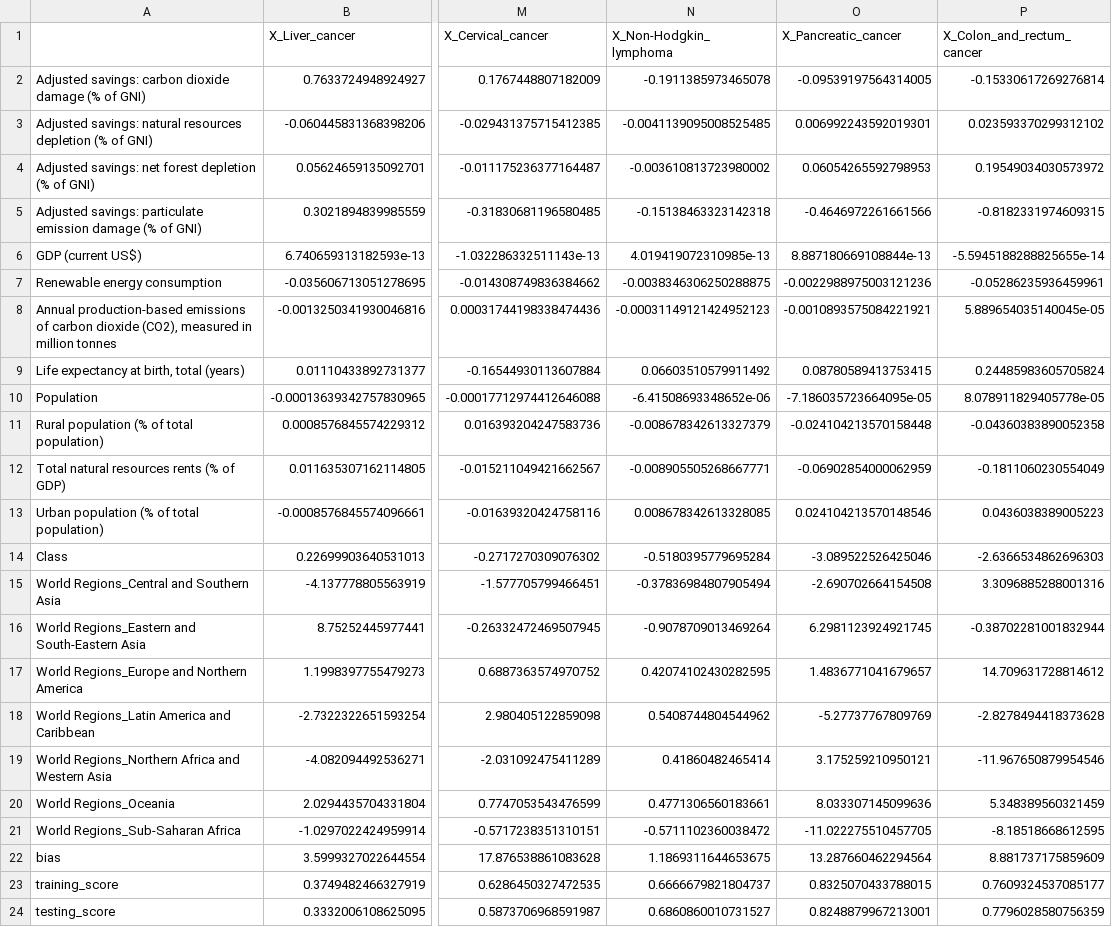
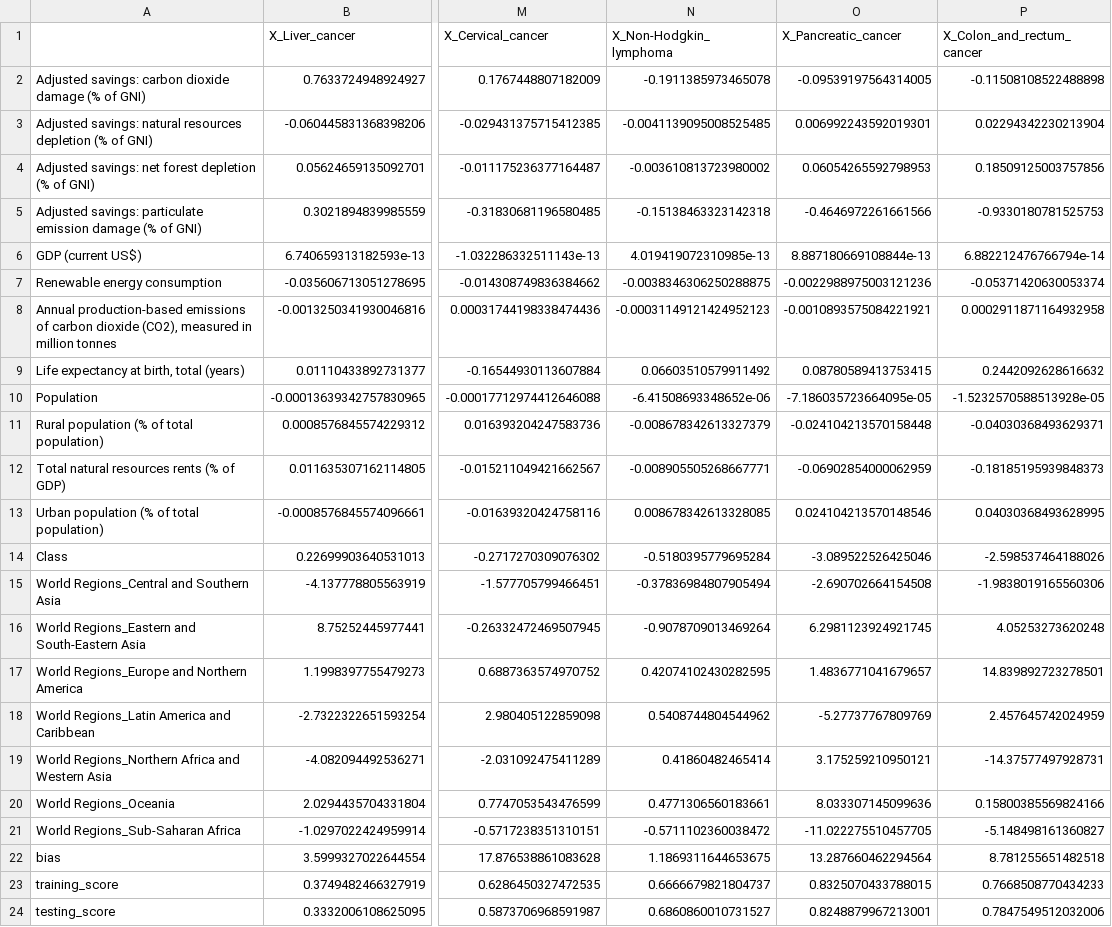
Before and after one commit to Copperminer02/Cancer-Statistical-Study, a CSV file: Analysis/linear_regression_models.csv, drawn as a sheet; only a part is shown, gaps mark what is left out; the diff names each change by its address in the sheet, - before the commit and + after, or states it on an @@ line.

```diff
--- a/Analysis/linear_regression_models.csv
+++ b/Analysis/linear_regression_models.csv
-P2 (X_Colon_and_rectum_cancer): -0.15330617269276814
+P2 (X_Colon_and_rectum_cancer): -0.11508108522488898
-P3 (X_Colon_and_rectum_cancer): 0.023593370299312102
+P3 (X_Colon_and_rectum_cancer): 0.02294342230213904
-P4 (X_Colon_and_rectum_cancer): 0.19549034030573972
+P4 (X_Colon_and_rectum_cancer): 0.18509125003757856
-P5 (X_Colon_and_rectum_cancer): -0.8182331974609315
+P5 (X_Colon_and_rectum_cancer): -0.9330180781525753
-P6 (X_Colon_and_rectum_cancer): -5.5945188288825655e-14
+P6 (X_Colon_and_rectum_cancer): 6.882212476766794e-14
-P7 (X_Colon_and_rectum_cancer): -0.05286235936459961
+P7 (X_Colon_and_rectum_cancer): -0.05371420630053374
-P8 (X_Colon_and_rectum_cancer): 5.889654035140045e-05
+P8 (X_Colon_and_rectum_cancer): 0.0002911871164932958
-P9 (X_Colon_and_rectum_cancer): 0.24485983605705824
+P9 (X_Colon_and_rectum_cancer): 0.2442092628616632
-P10 (X_Colon_and_rectum_cancer): 8.078911829405778e-05
+P10 (X_Colon_and_rectum_cancer): -1.5232570588513928e-05
-P11 (X_Colon_and_rectum_cancer): -0.04360383890052358
+P11 (X_Colon_and_rectum_cancer): -0.04030368493629371
-P12 (X_Colon_and_rectum_cancer): -0.1811060230554049
+P12 (X_Colon_and_rectum_cancer): -0.18185195939848373
-P13 (X_Colon_and_rectum_cancer): 0.0436038389005223
+P13 (X_Colon_and_rectum_cancer): 0.04030368493628995
-P14 (X_Colon_and_rectum_cancer): -2.6366534862696303
+P14 (X_Colon_and_rectum_cancer): -2.598537464188026
-P15 (X_Colon_and_rectum_cancer): 3.3096885288001316
+P15 (X_Colon_and_rectum_cancer): -1.9838019165560306
-P16 (X_Colon_and_rectum_cancer): -0.38702281001832944
+P16 (X_Colon_and_rectum_cancer): 4.05253273620248
-P17 (X_Colon_and_rectum_cancer): 14.709631728814612
+P17 (X_Colon_and_rectum_cancer): 14.839892723278501
-P18 (X_Colon_and_rectum_cancer): -2.8278494418373628
+P18 (X_Colon_and_rectum_cancer): 2.457645742024959
-P19 (X_Colon_and_rectum_cancer): -11.967650879954546
+P19 (X_Colon_and_rectum_cancer): -14.37577497928731
-P20 (X_Colon_and_rectum_cancer): 5.348389560321459
+P20 (X_Colon_and_rectum_cancer): 0.15800385569824166
-P21 (X_Colon_and_rectum_cancer): -8.18518668612595
+P21 (X_Colon_and_rectum_cancer): -5.148498161360827
-P22 (X_Colon_and_rectum_cancer): 8.881737175859609
+P22 (X_Colon_and_rectum_cancer): 8.781255651482518
-P23 (X_Colon_and_rectum_cancer): 0.7609324537085177
+P23 (X_Colon_and_rectum_cancer): 0.7668508770434233
-P24 (X_Colon_and_rectum_cancer): 0.7796028580756359
+P24 (X_Colon_and_rectum_cancer): 0.7847549512032006
```
Also changed, not shown: 16 other files.
